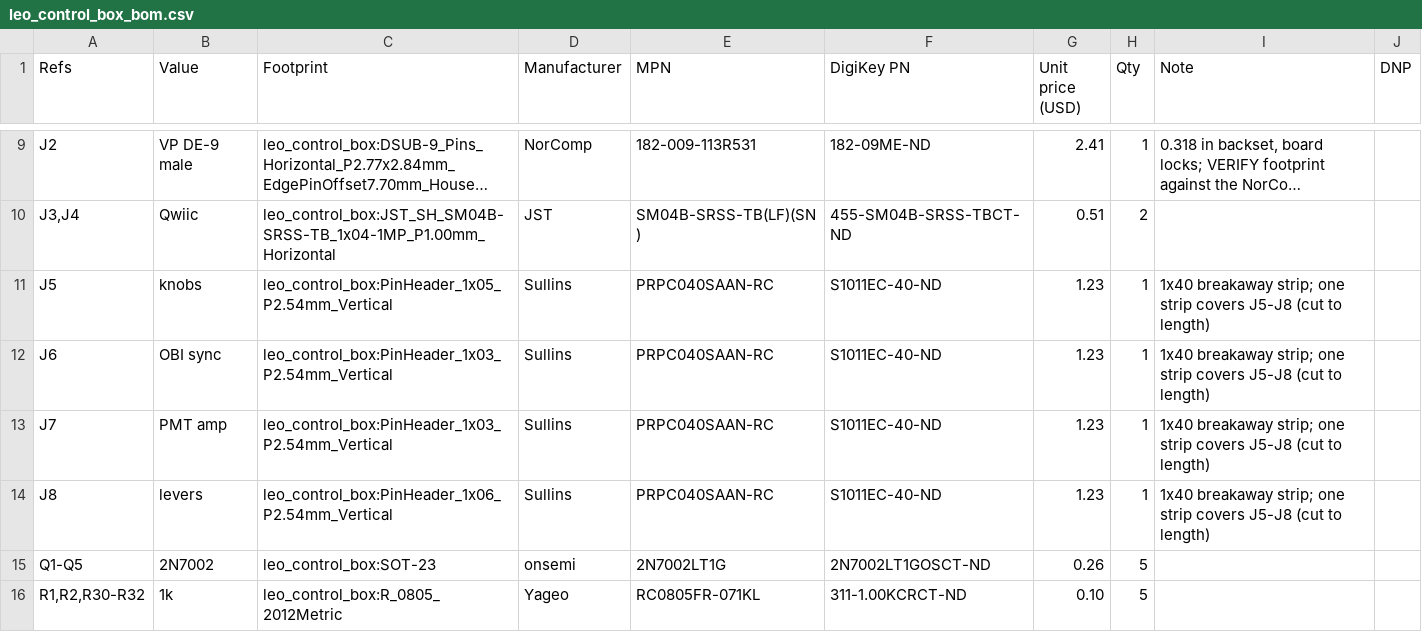
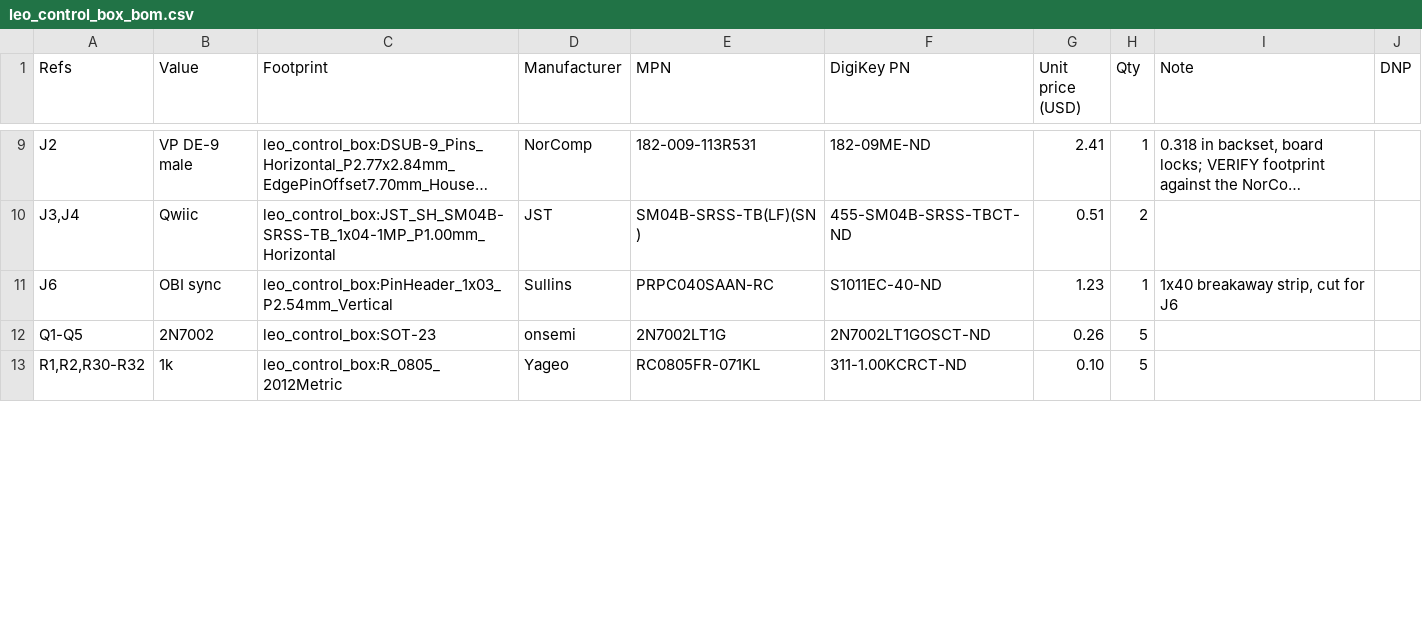
Before and after one commit to benkrasnow/Electron_Microscope_LEO_438VP_Controller, a CSV file: hardware/leo_control_box/leo_control_box_bom.csv, drawn as a sheet; only a part is shown, gaps mark what is left out; long unchanged cells end in …; the diff covers the shown part only.

```diff
--- a/hardware/leo_control_box/leo_control_box_bom.csv
+++ b/hardware/leo_control_box/leo_control_box_bom.csv
@@ -10,6 +10,3 @@
 "J3,J4","Qwiic","leo_control_box:JST_SH_SM04B-SRSS-TB_1x04-1MP_P1.00mm_Horizontal","JST","SM04B-SRSS-TB(LF)(SN)","455-SM04B-SRSS-TBCT-ND","0.51","2","",""
-"J5","knobs","leo_control_box:PinHeader_1x05_P2.54mm_Vertical","Sullins","PRPC040SAAN-RC","S1011EC-40-ND","1.23","1","1x40 breakaway strip; one strip covers J5-J8 (cut to length)",""
-"J6","OBI sync","leo_control_box:PinHeader_1x03_P2.54mm_Vertical","Sullins","PRPC040SAAN-RC","S1011EC-40-ND","1.23","1","1x40 breakaway strip; one strip covers J5-J8 (cut to length)",""
-"J7","PMT amp","leo_control_box:PinHeader_1x03_P2.54mm_Vertical","Sullins","PRPC040SAAN-RC","S1011EC-40-ND","1.23","1","1x40 breakaway strip; one strip covers J5-J8 (cut to length)",""
-"J8","levers","leo_control_box:PinHeader_1x06_P2.54mm_Vertical","Sullins","PRPC040SAAN-RC","S1011EC-40-ND","1.23","1","1x40 breakaway strip; one strip covers J5-J8 (cut to length)",""
+"J6","OBI sync","leo_control_box:PinHeader_1x03_P2.54mm_Vertical","Sullins","PRPC040SAAN-RC","S1011EC-40-ND","1.23","1","1x40 breakaway strip, cut for J6",""
 "Q1-Q5","2N7002","leo_control_box:SOT-23","onsemi","2N7002LT1G","2N7002LT1GOSCT-ND","0.26","5","",""
```
Also changed, not shown: 2 removed rows and 4 edited cells elsewhere in this file, 10 other files.
